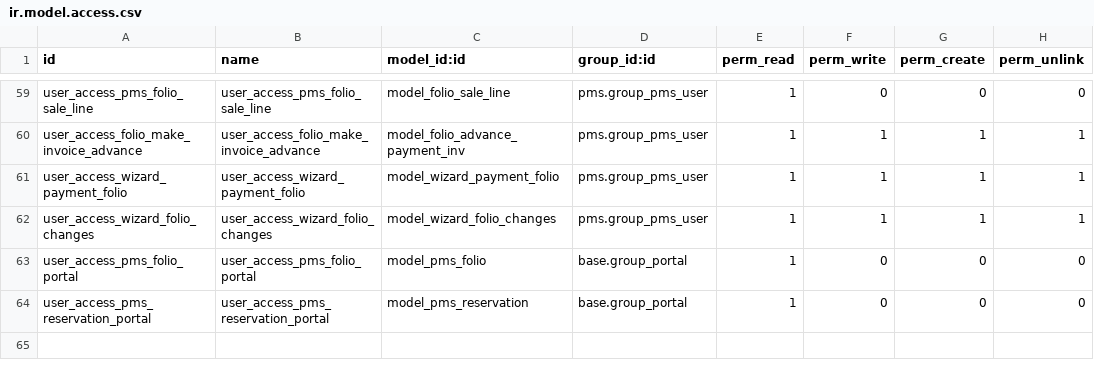
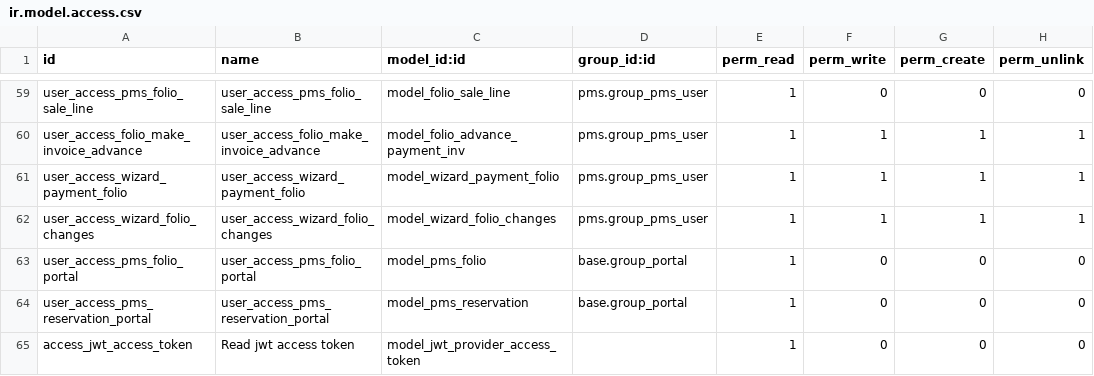
Before and after one commit to OCA/pms, a CSV file: pms/security/ir.model.access.csv, drawn as a sheet; only a part is shown, gaps mark what is left out; the diff names each change by its address in the sheet, - before the commit and + after, or states it on an @@ line.

```diff
--- a/pms/security/ir.model.access.csv
+++ b/pms/security/ir.model.access.csv
+row 65: access_jwt_access_token | Read jwt access token | model_jwt_provider_access_token |  | 1 | 0 | 0 | 0
```
Also changed, not shown: 18 other files.
